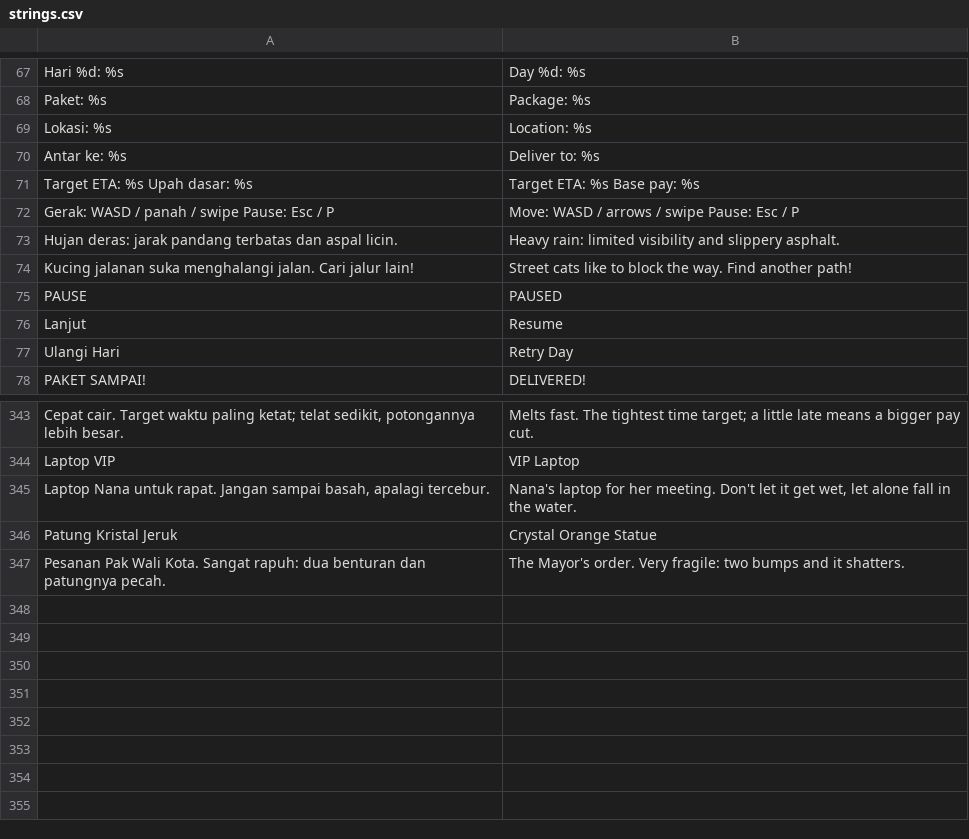
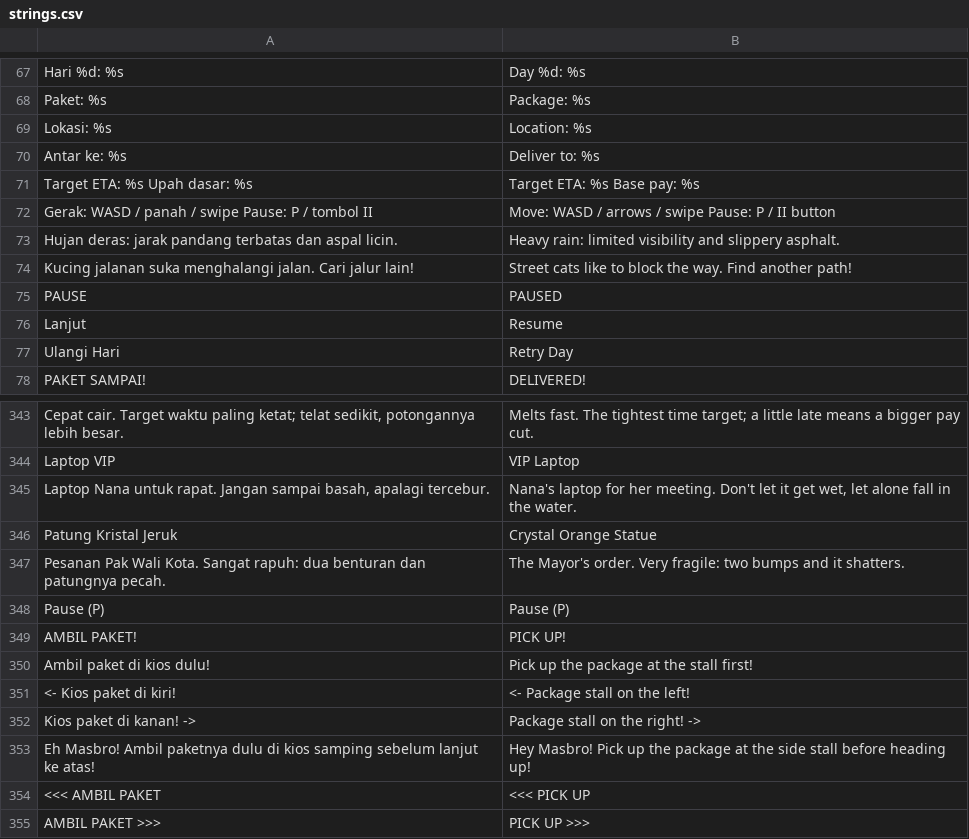
Before and after one commit to FirmansyahDzakwanArifien/si-ngacir, a CSV file: translations/strings.csv, drawn as a sheet; only a part is shown, gaps mark what is left out.

Commit message:
feat(audio,ux): update BGM/SFX/NPC voices and fix pause button, startup volume, and package pickup guide

```diff
--- a/translations/strings.csv
+++ b/translations/strings.csv
@@ -71,3 +71,3 @@ Antar ke: %s,Deliver to: %s
 Target ETA: %s   Upah dasar: %s,Target ETA: %s   Base pay: %s
-Gerak: WASD / panah / swipe   Pause: Esc / P,Move: WASD / arrows / swipe   Pause: Esc / P
+Gerak: WASD / panah / swipe   Pause: P / tombol II,Move: WASD / arrows / swipe   Pause: P / II button
 Hujan deras: jarak pandang terbatas dan aspal licin.,Heavy rain: limited visibility and slippery asphalt.
@@ -351 +351,9 @@ Patung Kristal Jeruk,Crystal Orange Statue
 Pesanan Pak Wali Kota. Sangat rapuh: dua benturan dan patungnya pecah.,The Mayor's order. Very fragile: two bumps and it shatters.
+Pause (P),Pause (P)
+AMBIL PAKET!,PICK UP!
+Ambil paket di kios dulu!,Pick up the package at the stall first!
+<- Kios paket di kiri!,<- Package stall on the left!
+Kios paket di kanan! ->,Package stall on the right! ->
+Eh Masbro! Ambil paketnya dulu di kios samping sebelum lanjut ke atas!,Hey Masbro! Pick up the package at the side stall before heading up!
+<<< AMBIL PAKET,<<< PICK UP
+AMBIL PAKET >>>,PICK UP >>>
```
Also changed, not shown: 55 other files.
